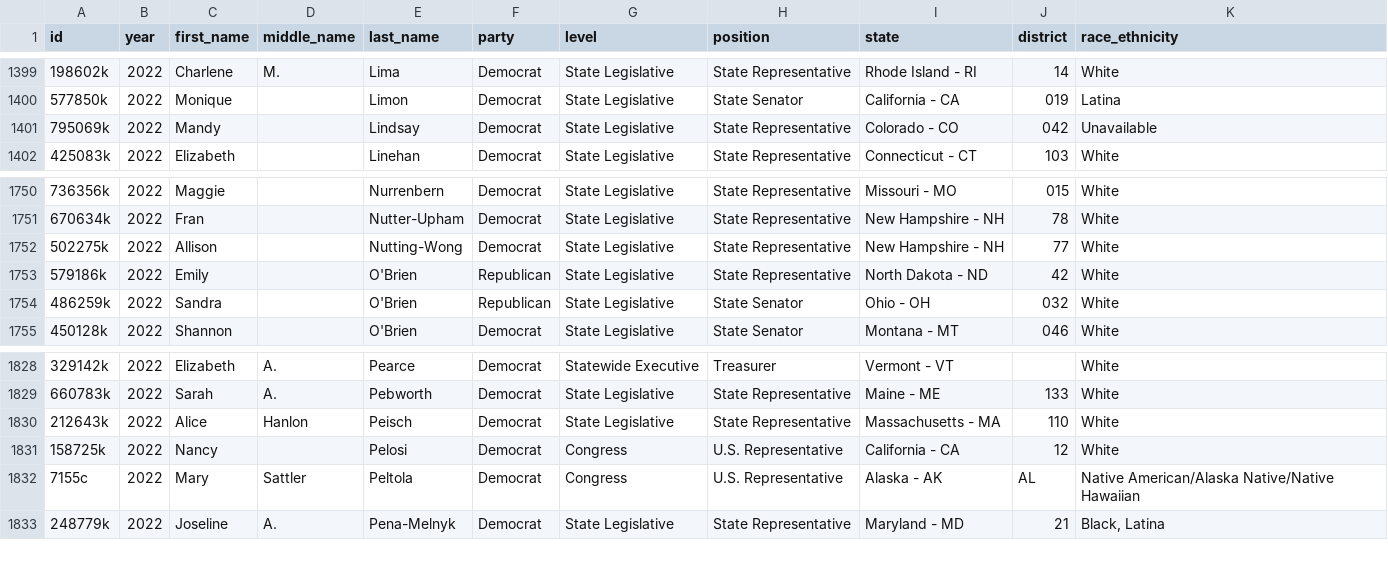
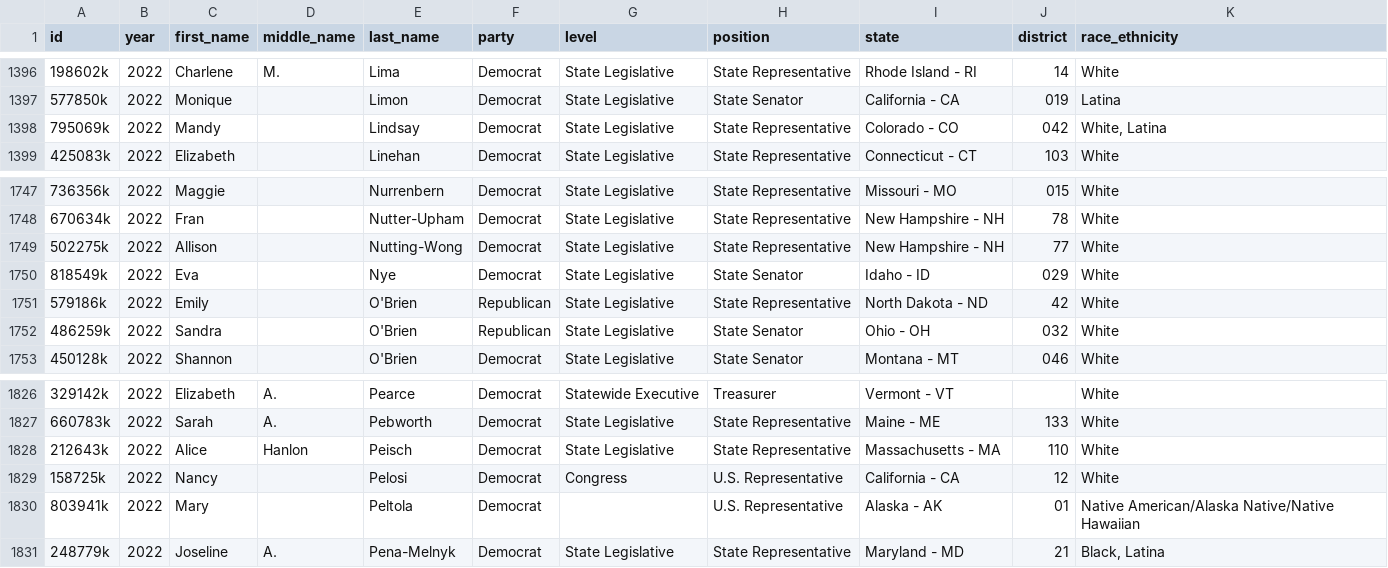
Before and after one commit to ebuddenberg/health-equity-tracker, a CSV file: data/cawp/cawp-by_race_and_ethnicity.csv, drawn as a sheet; only a part is shown, gaps mark what is left out; the diff covers the shown part only.

```diff
--- a/data/cawp/cawp-by_race_and_ethnicity.csv
+++ b/data/cawp/cawp-by_race_and_ethnicity.csv
@@ -1400,3 +1397,3 @@ id,year,first_name,middle_name,last_name,party,level,position,state,district,rac
 577850k,2022,Monique,,Limon,Democrat,"State Legislative","State Senator","California - CA",019,Latina
-795069k,2022,Mandy,,Lindsay,Democrat,"State Legislative","State Representative","Colorado - CO",042,Unavailable
+795069k,2022,Mandy,,Lindsay,Democrat,"State Legislative","State Representative","Colorado - CO",042,"White, Latina"
 425083k,2022,Elizabeth,,Linehan,Democrat,"State Legislative","State Representative","Connecticut - CT",103,White
@@ -1752,2 +1749,3 @@ id,year,first_name,middle_name,last_name,party,level,position,state,district,rac
 502275k,2022,Allison,,Nutting-Wong,Democrat,"State Legislative","State Representative","New Hampshire - NH",77,White
+818549k,2022,Eva,,Nye,Democrat,"State Legislative","State Senator","Idaho - ID",029,White
 579186k,2022,Emily,,O'Brien,Republican,"State Legislative","State Representative","North Dakota - ND",42,White
@@ -1831,3 +1829,3 @@ id,year,first_name,middle_name,last_name,party,level,position,state,district,rac
 158725k,2022,Nancy,,Pelosi,Democrat,Congress,"U.S. Representative","California - CA",12,White
-7155c,2022,Mary,Sattler,Peltola,Democrat,Congress,"U.S. Representative","Alaska - AK",AL,"Native American/Alaska Native/Native Hawaiian"
+803941k,2022,Mary,,Peltola,Democrat,,"U.S. Representative","Alaska - AK",01,"Native American/Alaska Native/Native Hawaiian"
 248779k,2022,Joseline,A.,Pena-Melnyk,Democrat,"State Legislative","State Representative","Maryland - MD",21,"Black, Latina"
```
Also changed, not shown: 1 added row and 4 removed rows elsewhere in this file, 4 other files.
